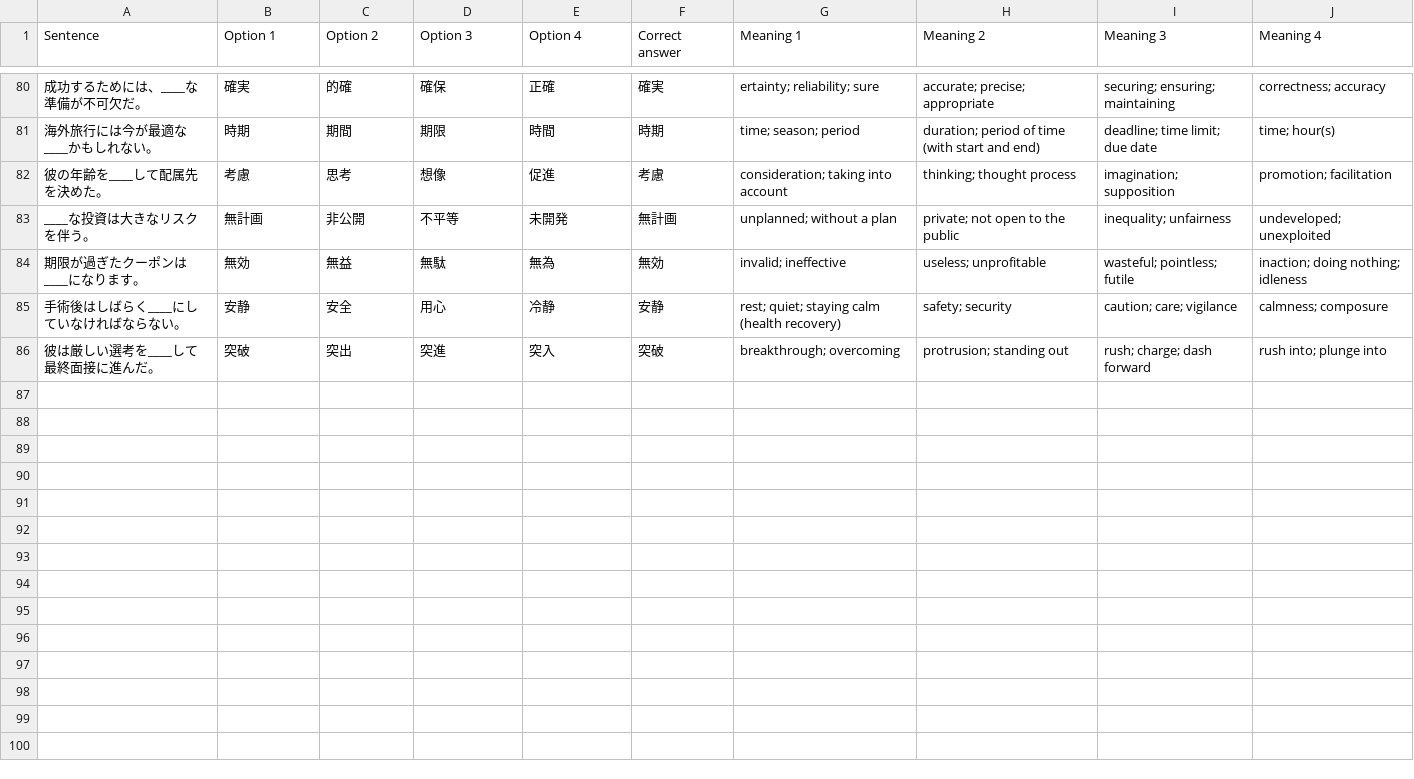
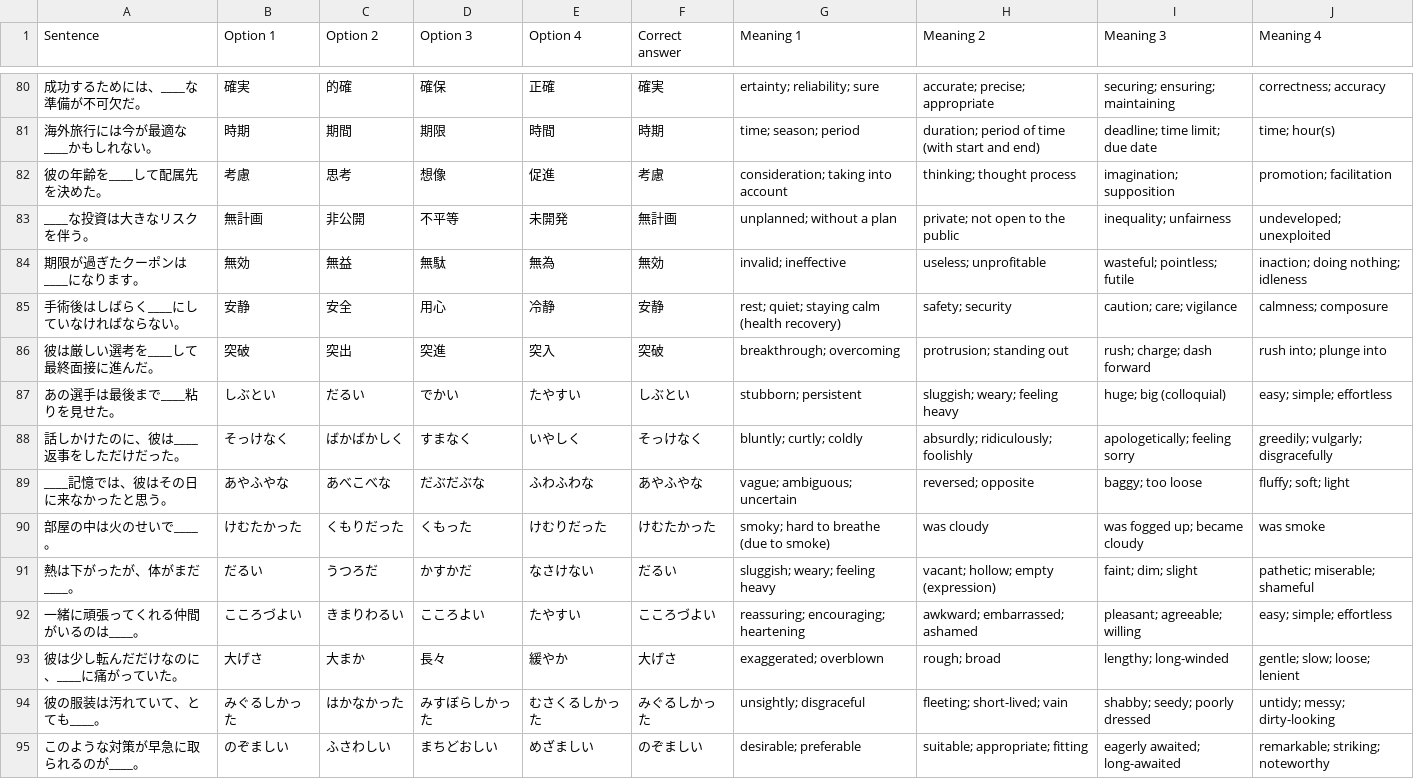
Before and after one commit to Myrtenast3r/Kanji-Practice-App, a CSV file: Assets/kanji_lists/kanji_sentence_list.csv, drawn as a sheet; only a part is shown, gaps mark what is left out; the diff covers the shown part only; the diff names each change by its address in the sheet, - before the commit and + after, or states it on an @@ line.

Commit message:
Add hiragana sentences to the csv file, minor update to UI

```diff
--- a/Assets/kanji_lists/kanji_sentence_list.csv
+++ b/Assets/kanji_lists/kanji_sentence_list.csv
+row 87: あの選手は最後まで____粘りを見せた。 | しぶとい | だるい | でかい | たやすい | しぶとい | stubborn; persistent | sluggish; weary; feeling heavy | huge; big (colloquial) | easy; simple; effortless
+row 88: 話しかけたのに、彼は____返事をしただけだった。 | そっけなく | ばかばかしく | すまなく | いやしく | そっけなく | bluntly; curtly; coldly | absurdly; ridiculously; foolishly | apologetically; feeling sorry | greedily; vulgarly; disgracefully
+row 89: ____記憶では、彼はその日に来なかったと思う。 | あやふやな | あべこべな | だぶだぶな | ふわふわな | あやふやな | vague; ambiguous; uncertain | reversed; opposite | baggy; too loose | fluffy; soft; light
+row 90: 部屋の中は火のせいで____。 | けむたかった | くもりだった | くもった | けむりだった | けむたかった | smoky; hard to breathe (due to smoke) | was cloudy | was fogged up; became cloudy | was smoke
+row 91: 熱は下がったが、体がまだ____。 | だるい | うつろだ | かすかだ | なさけない | だるい | sluggish; weary; feeling heavy | vacant; hollow; empty (expression) | faint; dim; slight | pathetic; miserable; shameful
+row 92: 一緒に頑張ってくれる仲間がいるのは____。 | こころづよい | きまりわるい | こころよい | たやすい | こころづよい | reassuring; encouraging; heartening | awkward; embarrassed; ashamed | pleasant; agreeable; willing | easy; simple; effortless
+row 93: 彼は少し転んだだけなのに、____に痛がっていた。 | 大げさ | 大まか | 長々 | 緩やか | 大げさ | exaggerated; overblown | rough; broad | lengthy; long-winded | gentle; slow; loose; lenient
+row 94: 彼の服装は汚れていて、とても____。 | みぐるしかった | はかなかった | みすぼらしかった | むさくるしかった | みぐるしかった | unsightly; disgraceful | fleeting; short-lived; vain | shabby; seedy; poorly dressed | untidy; messy; dirty-looking
+row 95: このような対策が早急に取られるのが____。 | のぞましい | ふさわしい | まちどおしい | めざましい | のぞましい | desirable; preferable | suitable; appropriate; fitting | eagerly awaited; long-awaited | remarkable; striking; noteworthy
```
Also changed, not shown: 8 added rows elsewhere in this file, 1 other file.
